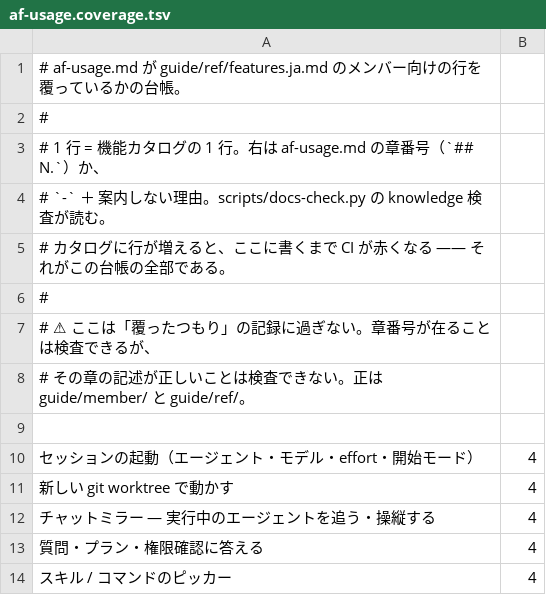
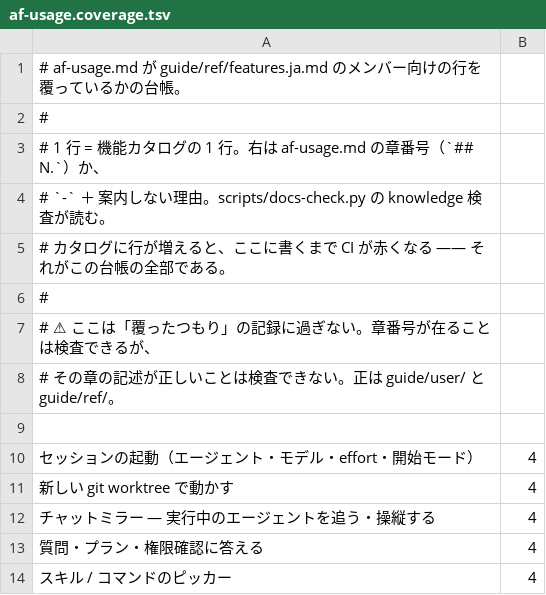
Before and after one commit to k-k1/agent-fleet, a TSV file: workspace/agent/knowledge/af-usage.coverage.tsv, drawn as a sheet; only a part is shown; the diff names each change by its address in the sheet, - before the commit and + after, or states it on an @@ line.

```diff
--- a/workspace/agent/knowledge/af-usage.coverage.tsv
+++ b/workspace/agent/knowledge/af-usage.coverage.tsv
-A8: …。正は guide/member/ と guide/ref/。
+A8: …。正は guide/user/ と guide/ref/。
```
Also changed, not shown: guide/_redirects.tsv, 35 other files.
